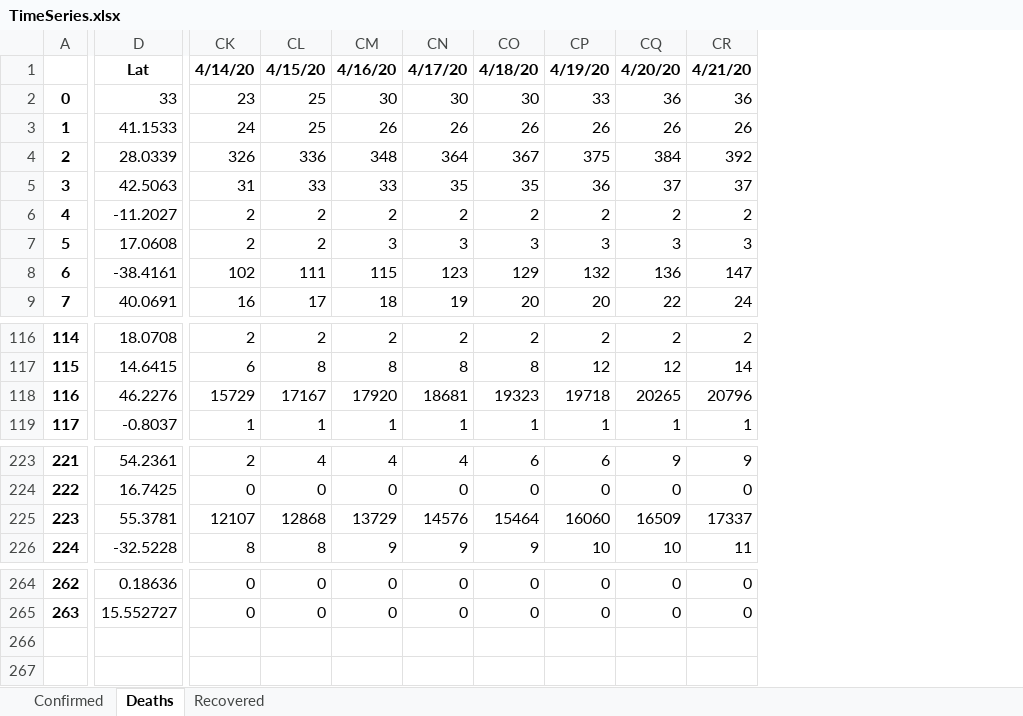
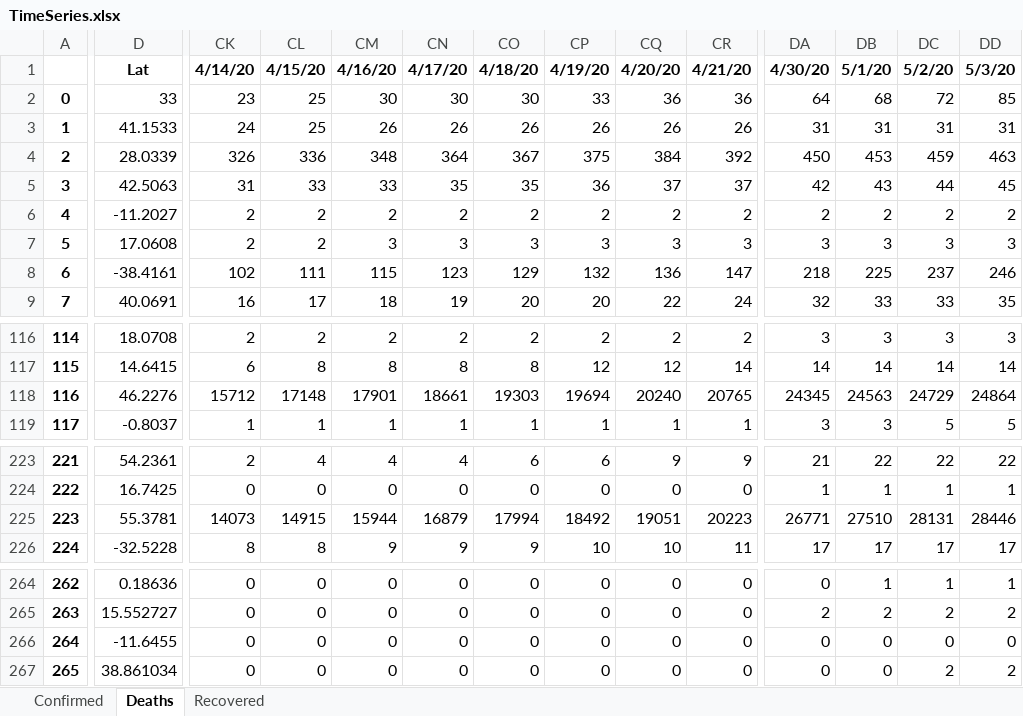
Before and after one commit to msarnacki/coronavirus-2019-nCoV, an Excel workbook: TimeSeries.xlsx, sheet Deaths, drawn as a sheet; only a part is shown, gaps mark what is left out; values as stored, in another font and other column widths than the file's, no borders; rows hold the shown columns only; the diff covers the shown part only; the diff names each change by its address in the sheet, - before the commit and + after, or states it on an @@ line.

```diff
--- a/TimeSeries.xlsx (sheet Deaths)
+++ b/TimeSeries.xlsx (sheet Deaths)
+column DA, rows 1-9: 4/30/20 | 64 | 31 | 450 | 42 | 2 | 3 | 218 | 32; rows 116-119: 3 | 14 | 24345 | 3; rows 223-226: 21 | 1 | 26771 | 17; rows 264-265: 0 | 2
+column DB, rows 1-9: 5/1/20 | 68 | 31 | 453 | 43 | 2 | 3 | 225 | 33; rows 116-119: 3 | 14 | 24563 | 3; rows 223-226: 22 | 1 | 27510 | 17; rows 264-265: 1 | 2
+column DC, rows 1-9: 5/2/20 | 72 | 31 | 459 | 44 | 2 | 3 | 237 | 33; rows 116-119: 3 | 14 | 24729 | 5; rows 223-226: 22 | 1 | 28131 | 17; rows 264-265: 1 | 2
+column DD, rows 1-9: 5/3/20 | 85 | 31 | 463 | 45 | 2 | 3 | 246 | 35; rows 116-119: 3 | 14 | 24864 | 5; rows 223-226: 22 | 1 | 28446 | 17; rows 264-265: 1 | 2
-CK118: 15729
+CK118: 15712
-CL118: 17167
+CL118: 17148
-CM118: 17920
+CM118: 17901
-CN118: 18681
+CN118: 18661
-CO118: 19323
+CO118: 19303
-CP118: 19718
+CP118: 19694
-CQ118: 20265
+CQ118: 20240
-CR118: 20796
+CR118: 20765
-CK225: 12107
+CK225: 14073
-CL225: 12868
+CL225: 14915
-CM225: 13729
+CM225: 15944
-CN225: 14576
+CN225: 16879
-CO225: 15464
+CO225: 17994
-CP225: 16060
+CP225: 18492
-CQ225: 16509
+CQ225: 19051
-CR225: 17337
+CR225: 20223
+row 266: 264 | -11.6455 | 0 | 0 | 0 | 0 | 0 | 0 | 0 | 0 | 0 | 0 | 0 | 0
+row 267: 265 | 38.861034 | 0 | 0 | 0 | 0 | 0 | 0 | 0 | 0 | 0 | 0 | 2 | 2
```
Also changed, not shown: 73 edited cells elsewhere in this sheet, sheet Recovered, sheet Confirmed, CasesByCountry.xlsx, 13 other files.
